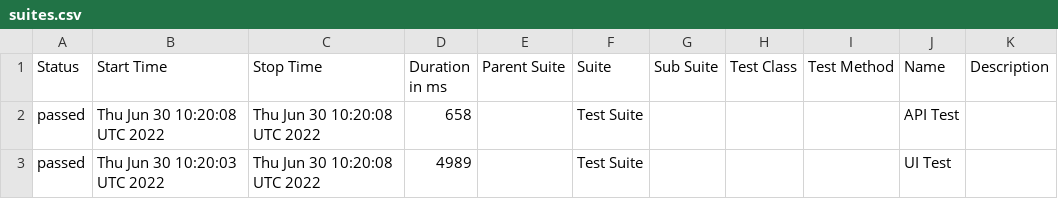
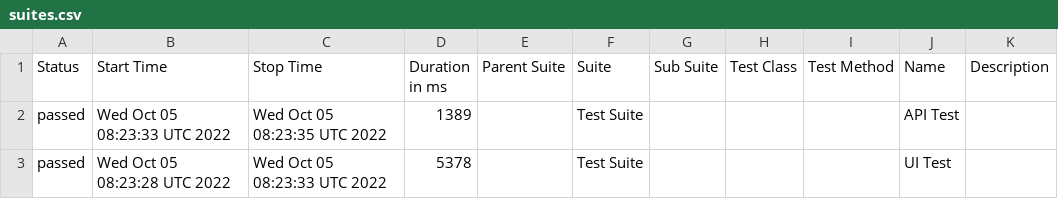
Before and after one commit to jeanljh/cypress-test, a CSV file: data/suites.csv, drawn as a sheet.

```diff
--- a/data/suites.csv
+++ b/data/suites.csv
@@ -1,3 +1,3 @@
 "Status","Start Time","Stop Time","Duration in ms","Parent Suite","Suite","Sub Suite","Test Class","Test Method","Name","Description"
-"passed","Thu Jun 30 10:20:08 UTC 2022","Thu Jun 30 10:20:08 UTC 2022","658","","Test Suite","","","","API Test",""
-"passed","Thu Jun 30 10:20:03 UTC 2022","Thu Jun 30 10:20:08 UTC 2022","4989","","Test Suite","","","","UI Test",""
+"passed","Wed Oct 05 08:23:33 UTC 2022","Wed Oct 05 08:23:35 UTC 2022","1389","","Test Suite","","","","API Test",""
+"passed","Wed Oct 05 08:23:28 UTC 2022","Wed Oct 05 08:23:33 UTC 2022","5378","","Test Suite","","","","UI Test",""
```
Also changed, not shown: 16 other files.
